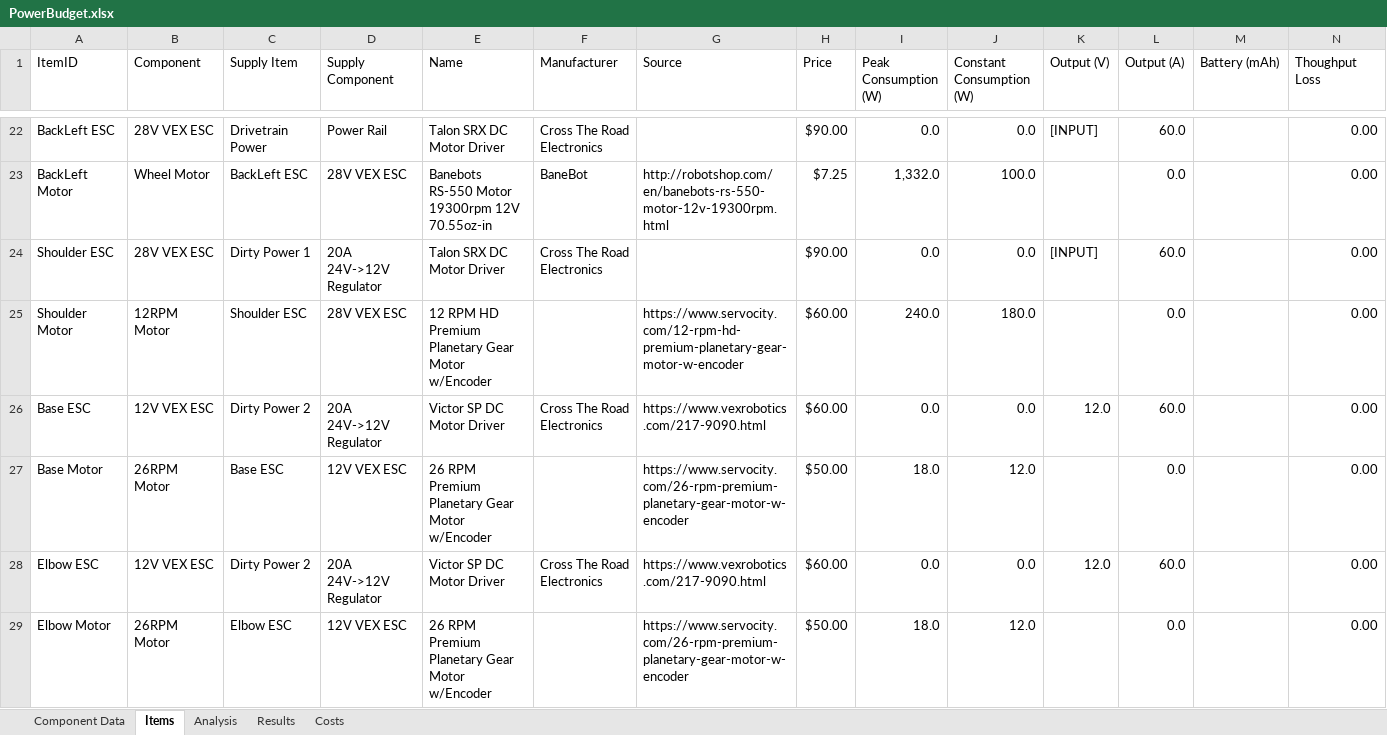
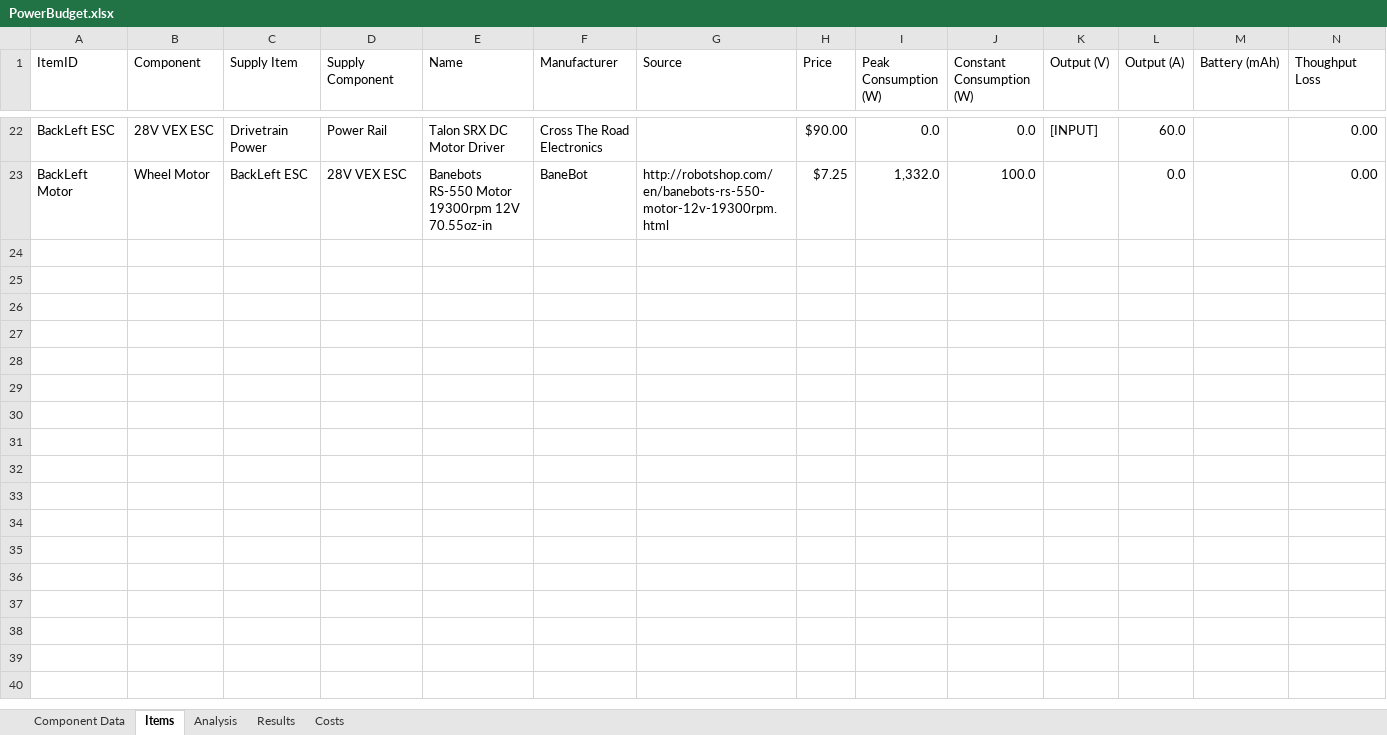
Before and after one commit to ISU-MAVRIC/MAVRIC-Systems, an Excel workbook: Electrical/PowerBudget.xlsx, sheet Items, drawn as a sheet; only a part is shown, gaps mark what is left out; values as stored, in another font and other column widths than the file's, no borders; table styles not drawn; the diff names each change by its address in the sheet, - before the commit and + after, or states it on an @@ line.

Commit message:
Modified the power budget.

```diff
--- a/Electrical/PowerBudget.xlsx (sheet Items)
+++ b/Electrical/PowerBudget.xlsx (sheet Items)
-row 24: Shoulder ESC | 28V VEX ESC | Dirty Power 1 | 20A 24V->12V Regulator | Talon SRX DC Motor Driver | Cross The Road Electronics |  | $90.00 | 0.0 | 0.0 | [INPUT] | 60.0 |  | 0.00
-row 25: Shoulder Motor | 12RPM Motor | Shoulder ESC | 28V VEX ESC | 12 RPM HD Premium Planetary Gear Motor w/Encoder |  | https://www.servocity.com/12-rpm-hd-premium-planetary-gear-motor-w-encoder | $60.00 | 240.0 | 180.0 |  | 0.0 |  | 0.00
-row 26: Base ESC | 12V VEX ESC | Dirty Power 2 | 20A 24V->12V Regulator | Victor SP DC Motor Driver | Cross The Road Electronics | https://www.vexrobotics.com/217-9090.html | $60.00 | 0.0 | 0.0 | 12.0 | 60.0 |  | 0.00
-row 27: Base Motor | 26RPM Motor | Base ESC | 12V VEX ESC | 26 RPM Premium Planetary Gear Motor w/Encoder |  | https://www.servocity.com/26-rpm-premium-planetary-gear-motor-w-encoder | $50.00 | 18.0 | 12.0 |  | 0.0 |  | 0.00
-row 28: Elbow ESC | 12V VEX ESC | Dirty Power 2 | 20A 24V->12V Regulator | Victor SP DC Motor Driver | Cross The Road Electronics | https://www.vexrobotics.com/217-9090.html | $60.00 | 0.0 | 0.0 | 12.0 | 60.0 |  | 0.00
-row 29: Elbow Motor | 26RPM Motor | Elbow ESC | 12V VEX ESC | 26 RPM Premium Planetary Gear Motor w/Encoder |  | https://www.servocity.com/26-rpm-premium-planetary-gear-motor-w-encoder | $50.00 | 18.0 | 12.0 |  | 0.0 |  | 0.00
```
Also changed, not shown: sheet Analysis, sheet Results, sheet Costs, hidden cells, charts or pictures.
